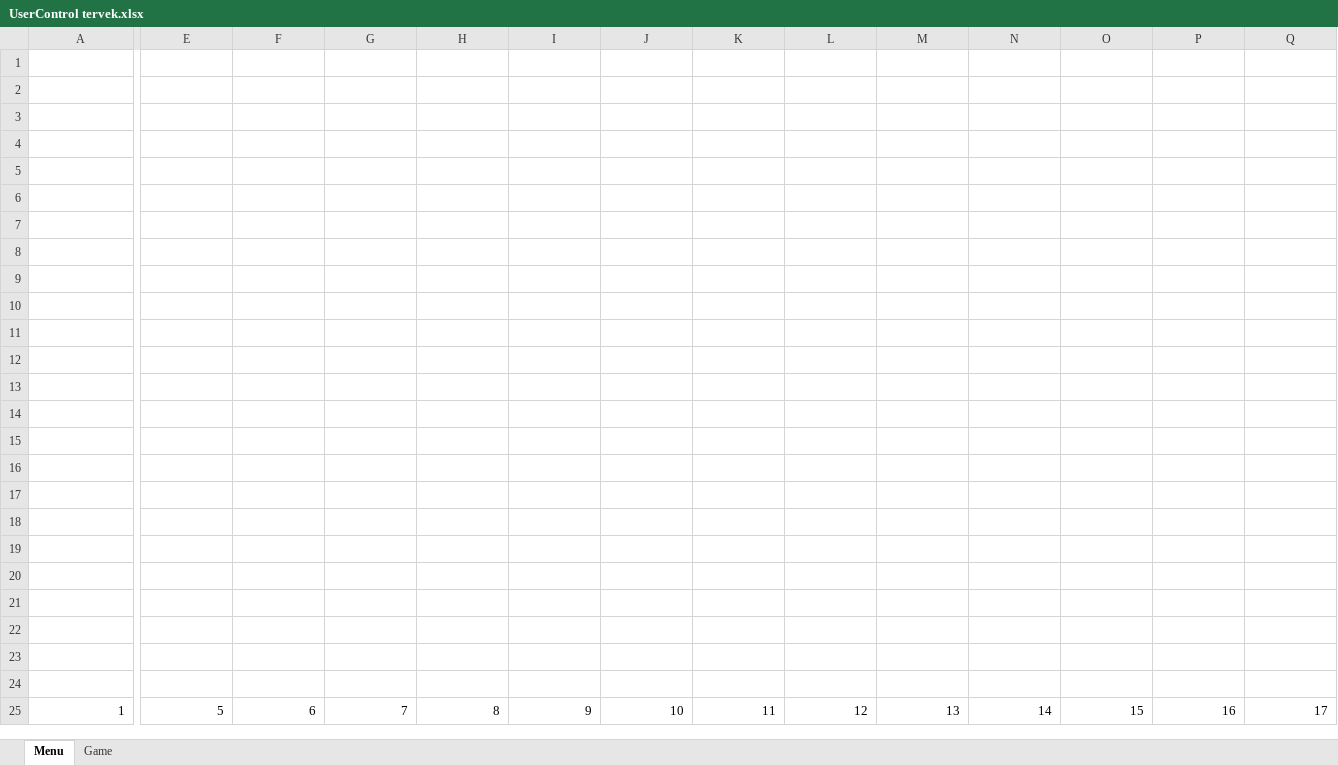
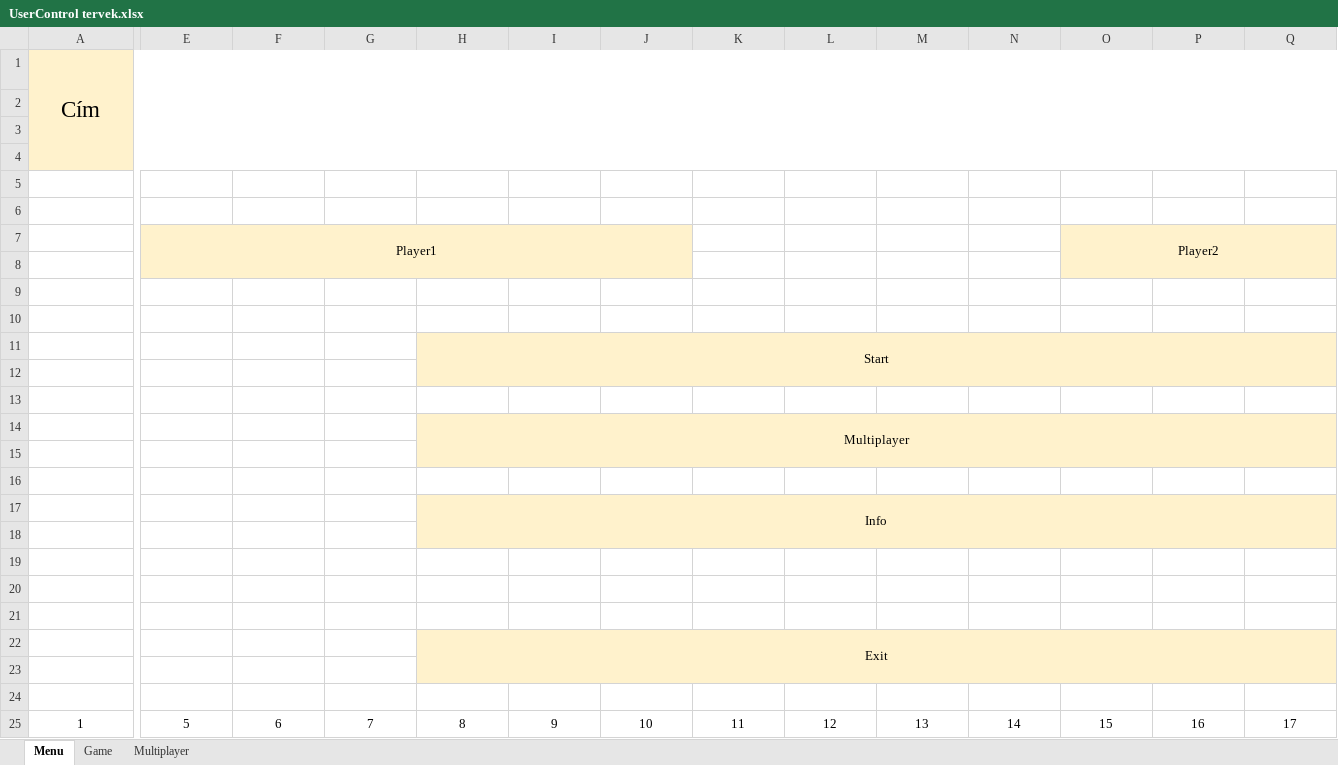
Before and after one commit to Gircsi117/dama_GE_PB, an Excel workbook: UserControl tervek.xlsx, sheet Menu, drawn as a sheet; only a part is shown, gaps mark what is left out; values as stored, in another font and other column widths than the file's, no borders; removed rows and columns are numbered as before the commit, all else as after; rows hold the shown columns only; the diff covers the shown part only; the diff names each change by its address in the sheet, - before the commit and + after, or states it on an @@ line.

Commit message:
Multiplayer terv

```diff
--- a/UserControl tervek.xlsx (sheet Menu)
+++ b/UserControl tervek.xlsx (sheet Menu)
+sheet tab: Multiplayer
-A1: (empty)
+A1: Cím
-A1:Q4 fill: none
+A1:Q4 fill: #FFF2CC
+A1:X4 merged
-row 7: (empty)
+row 7:  | Player1 |  |  |  |  |  |  |  |  |  | Player2
-E8:J8 fill: none
+E8:J8 fill: #FFF2CC
-O8:Q8 fill: none
+O8:Q8 fill: #FFF2CC
-H11: (empty)
+H11: Start
-H11:Q12 fill: none
+H11:Q12 fill: #FFF2CC
+H11:Q12 merged
-H14: (empty)
+H14: Multiplayer
-H14:Q15 fill: none
+H14:Q15 fill: #FFF2CC
+H14:Q15 merged
-H17: (empty)
+H17: Info
-H17:Q18 fill: none
+H17:Q18 fill: #FFF2CC
+H17:Q18 merged
-H22: (empty)
+H22: Exit
-H22:Q23 fill: none
+H22:Q23 fill: #FFF2CC
+H22:Q23 merged
-A25:Q25 alignment: right
+A25:Q25 alignment: center
```
Also changed, not shown: cell formats elsewhere in this sheet, sheet Game.
